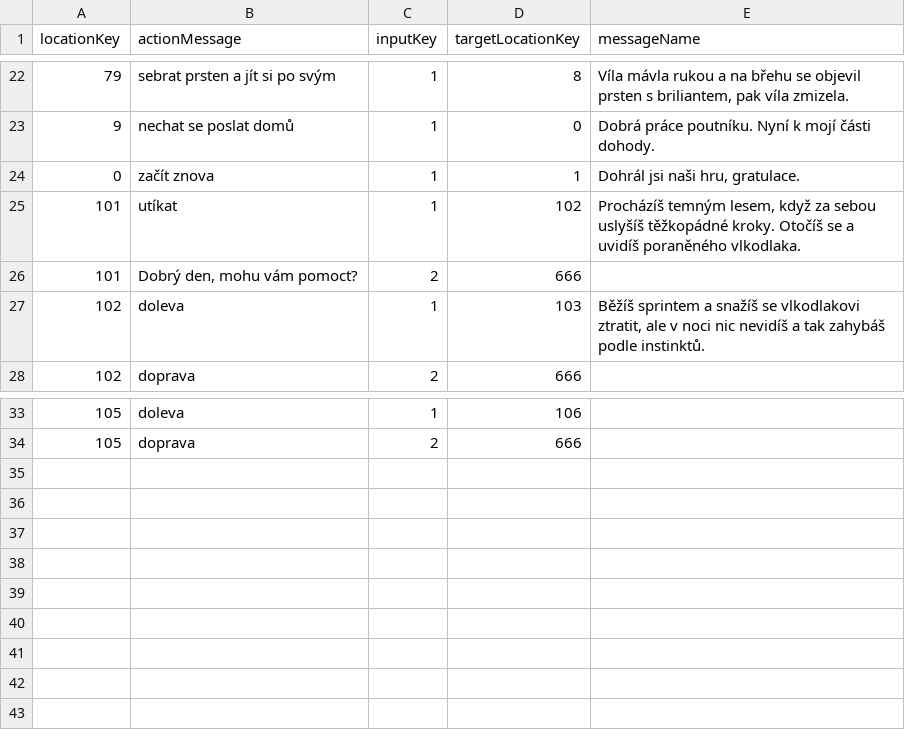
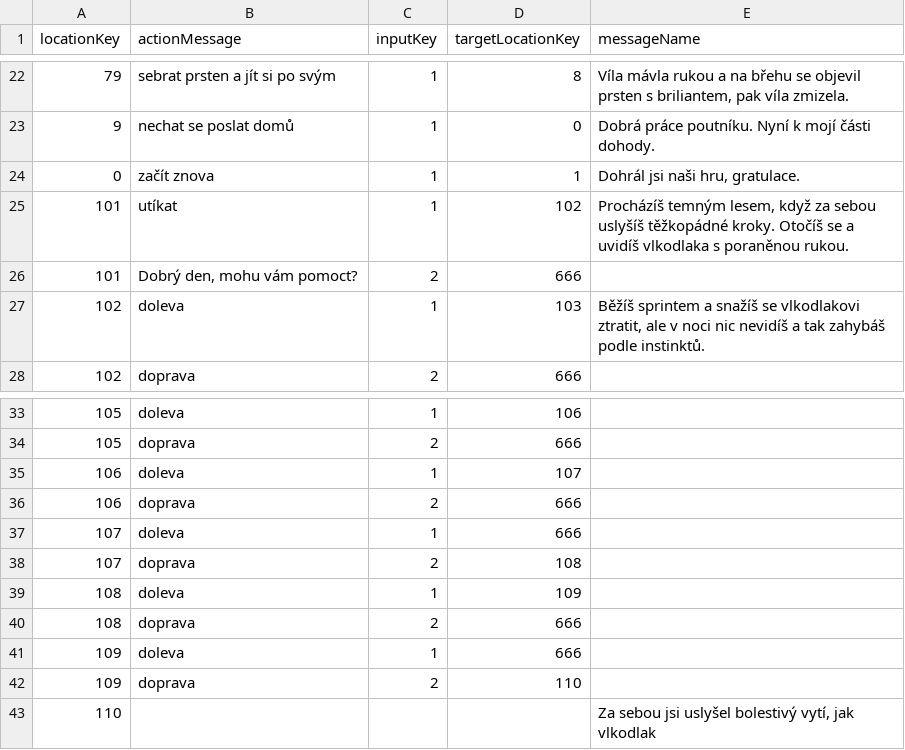
Before and after one commit to BendaBUBU/csvrepo, a CSV file: locations.csv, drawn as a sheet; only a part is shown, gaps mark what is left out.

Commit message:
Update locations.csv

```diff
--- a/locations.csv
+++ b/locations.csv
@@ -24,3 +24,3 @@ locationKey;actionMessage;inputKey;targetLocationKey;messageName
 0;začít znova;1;1;Dohrál jsi naši hru, gratulace.
-101;utíkat;1;102;Procházíš temným lesem, když za sebou uslyšíš těžkopádné kroky. Otočíš se a uvidíš poraněného vlkodlaka.
+101;utíkat;1;102;Procházíš temným lesem, když za sebou uslyšíš těžkopádné kroky. Otočíš se a uvidíš vlkodlaka s poraněnou rukou.
 101;Dobrý den, mohu vám pomoct?;2;666;
@@ -34 +34,10 @@ locationKey;actionMessage;inputKey;targetLocationKey;messageName
 105;doprava;2;666;
+106;doleva;1;107;
+106;doprava;2;666;
+107;doleva;1;666;
+107;doprava;2;108;
+108;doleva;1;109;
+108;doprava;2;666;
+109;doleva;1;666;
+109;doprava;2;110;
+110;;;;Za sebou jsi uslyšel bolestivý vytí, jak vlkodlak
```
